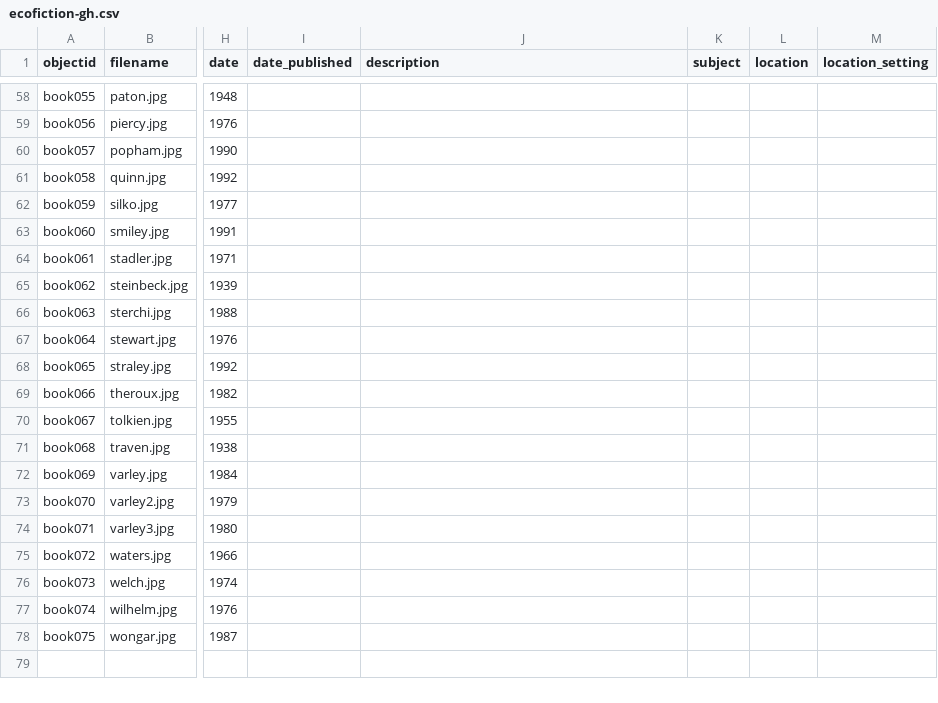
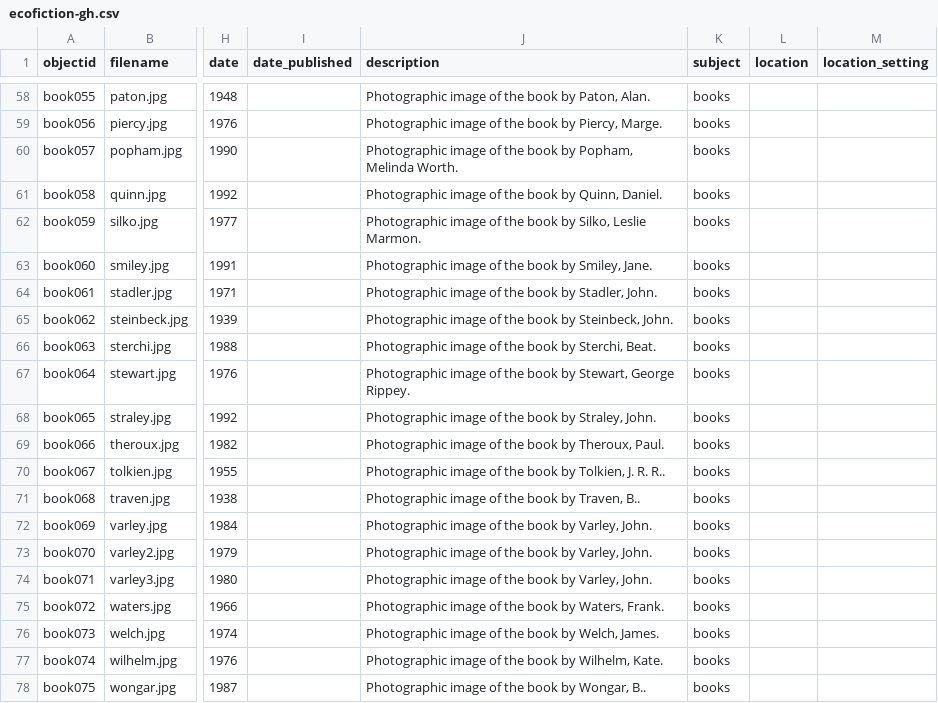
Before and after one commit to krorange/ecofiction-gh, a CSV file: _data/ecofiction-gh.csv, drawn as a sheet; only a part is shown, gaps mark what is left out; the diff covers the shown part only; the diff names each change by its address in the sheet, - before the commit and + after, or states it on an @@ line.

```diff
--- a/_data/ecofiction-gh.csv
+++ b/_data/ecofiction-gh.csv
-J58 (description): (empty)
+J58 (description): Photographic image of the book by Paton, Alan.
-K58:K78 (subject): (empty)
+K58:K78 (subject): books
-J59 (description): (empty)
+J59 (description): Photographic image of the book by Piercy, Marge.
-J60 (description): (empty)
+J60 (description): Photographic image of the book by Popham, Melinda Worth.
-J61 (description): (empty)
+J61 (description): Photographic image of the book by Quinn, Daniel.
-J62 (description): (empty)
+J62 (description): Photographic image of the book by Silko, Leslie Marmon.
-J63 (description): (empty)
+J63 (description): Photographic image of the book by Smiley, Jane.
-J64 (description): (empty)
+J64 (description): Photographic image of the book by Stadler, John.
-J65 (description): (empty)
+J65 (description): Photographic image of the book by Steinbeck, John.
-J66 (description): (empty)
+J66 (description): Photographic image of the book by Sterchi, Beat.
-J67 (description): (empty)
+J67 (description): Photographic image of the book by Stewart, George Rippey.
-J68 (description): (empty)
+J68 (description): Photographic image of the book by Straley, John.
-J69 (description): (empty)
+J69 (description): Photographic image of the book by Theroux, Paul.
-J70 (description): (empty)
+J70 (description): Photographic image of the book by Tolkien, J. R. R..
-J71 (description): (empty)
+J71 (description): Photographic image of the book by Traven, B..
-J72:J74 (description): (empty)
+J72:J74 (description): Photographic image of the book by Varley, John.
-J75 (description): (empty)
+J75 (description): Photographic image of the book by Waters, Frank.
-J76 (description): (empty)
+J76 (description): Photographic image of the book by Welch, James.
-J77 (description): (empty)
+J77 (description): Photographic image of the book by Wilhelm, Kate.
-J78 (description): (empty)
+J78 (description): Photographic image of the book by Wongar, B..
```
Also changed, not shown: 99 edited cells elsewhere in this file.
